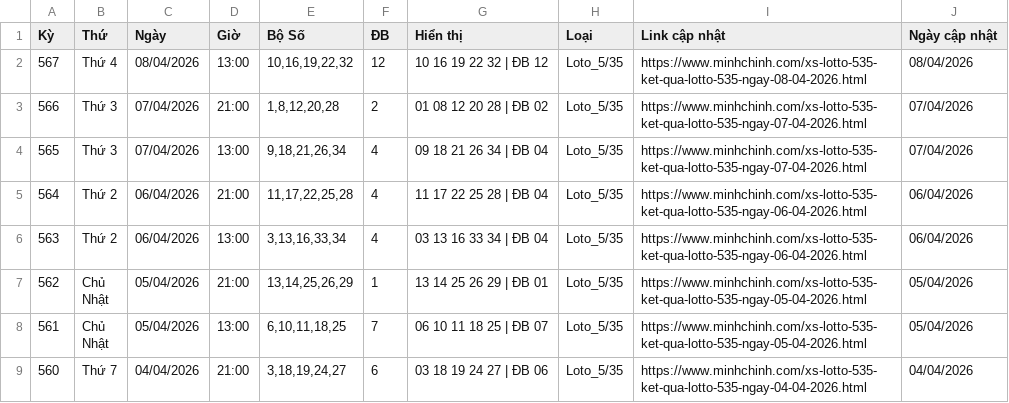
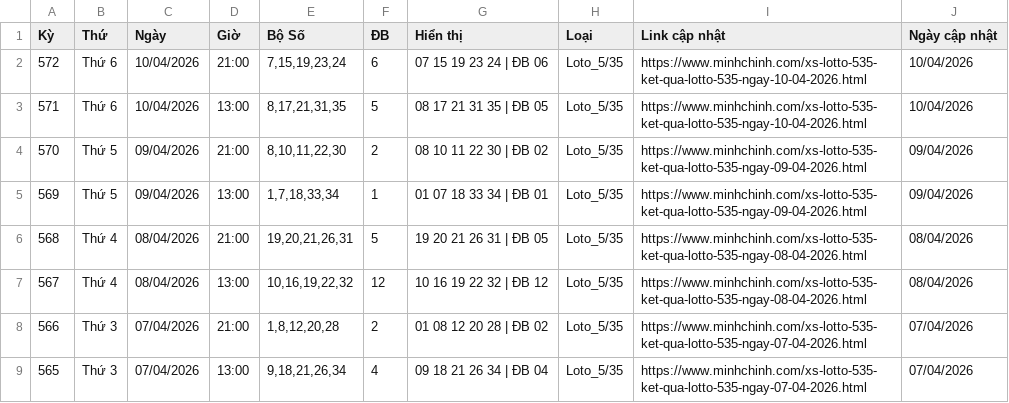
Before and after one commit to LuongTanDat/VietlotFast, a CSV file: data/canonical/loto_5_35_all_day.csv, drawn as a sheet; only a part is shown; the shorter side is filled out with more unchanged rows.

```diff
--- a/data/canonical/loto_5_35_all_day.csv
+++ b/data/canonical/loto_5_35_all_day.csv
@@ -1,2 +1,7 @@
 Kỳ,Thứ,Ngày,Giờ,Bộ Số,ĐB,Hiển thị,Loại,Link cập nhật,Ngày cập nhật
+572,Thứ 6,10/04/2026,21:00,"7,15,19,23,24",6,07 15 19 23 24 | ĐB 06,Loto_5/35,https://www.minhchinh.com/xs-lotto-535-ket-qua-lotto-535-ngay-10-04-2026.html,10/04/2026
+571,Thứ 6,10/04/2026,13:00,"8,17,21,31,35",5,08 17 21 31 35 | ĐB 05,Loto_5/35,https://www.minhchinh.com/xs-lotto-535-ket-qua-lotto-535-ngay-10-04-2026.html,10/04/2026
+570,Thứ 5,09/04/2026,21:00,"8,10,11,22,30",2,08 10 11 22 30 | ĐB 02,Loto_5/35,https://www.minhchinh.com/xs-lotto-535-ket-qua-lotto-535-ngay-09-04-2026.html,09/04/2026
+569,Thứ 5,09/04/2026,13:00,"1,7,18,33,34",1,01 07 18 33 34 | ĐB 01,Loto_5/35,https://www.minhchinh.com/xs-lotto-535-ket-qua-lotto-535-ngay-09-04-2026.html,09/04/2026
+568,Thứ 4,08/04/2026,21:00,"19,20,21,26,31",5,19 20 21 26 31 | ĐB 05,Loto_5/35,https://www.minhchinh.com/xs-lotto-535-ket-qua-lotto-535-ngay-08-04-2026.html,08/04/2026
 567,Thứ 4,08/04/2026,13:00,"10,16,19,22,32",12,10 16 19 22 32 | ĐB 12,Loto_5/35,https://www.minhchinh.com/xs-lotto-535-ket-qua-lotto-535-ngay-08-04-2026.html,08/04/2026
```
Also changed, not shown: data/canonical/max_3d_all_day.csv, data/canonical/max_3d_pro_all_day.csv, 28 other files.
